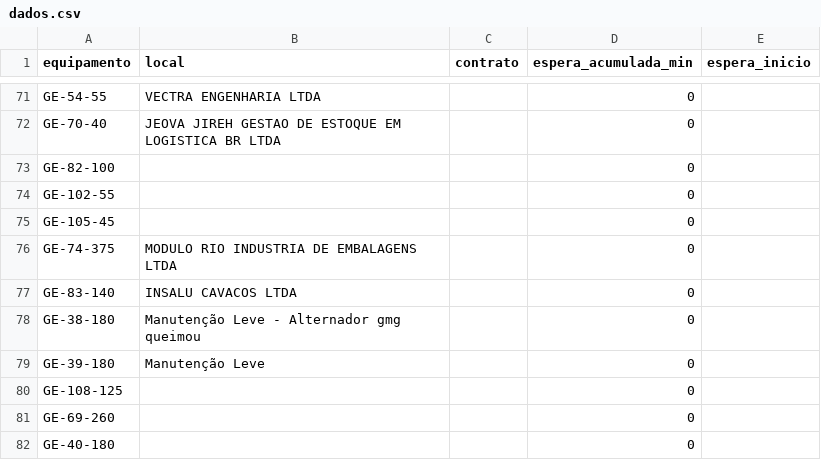
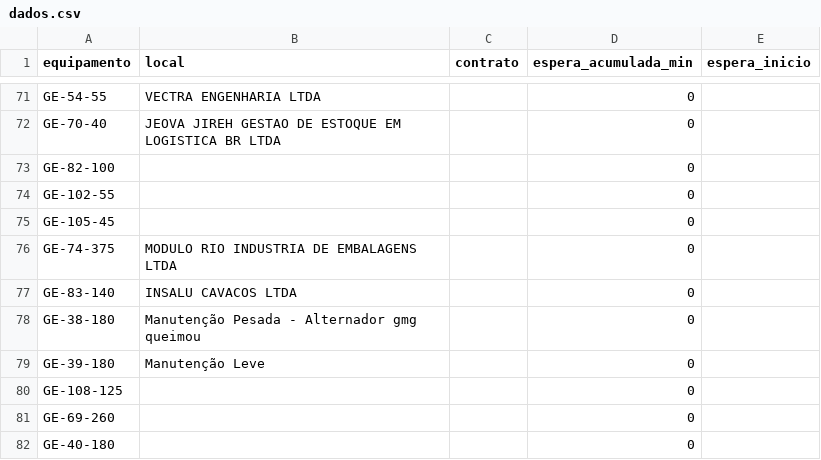
Before and after one commit to milwardarthur-prog/testemanut, a CSV file: dados.csv, drawn as a sheet; only a part is shown, gaps mark what is left out.

Commit message:
Atualização automática via SiteManut

```diff
--- a/dados.csv
+++ b/dados.csv
@@ -77,3 +77,3 @@ GE-74-375,MODULO RIO INDUSTRIA DE EMBALAGENS LTDA,,0,
 GE-83-140,INSALU CAVACOS LTDA,,0,
-GE-38-180,Manutenção Leve - Alternador gmg queimou,,0,
+GE-38-180,Manutenção Pesada - Alternador gmg queimou,,0,
 GE-39-180,Manutenção Leve,,0,
```
